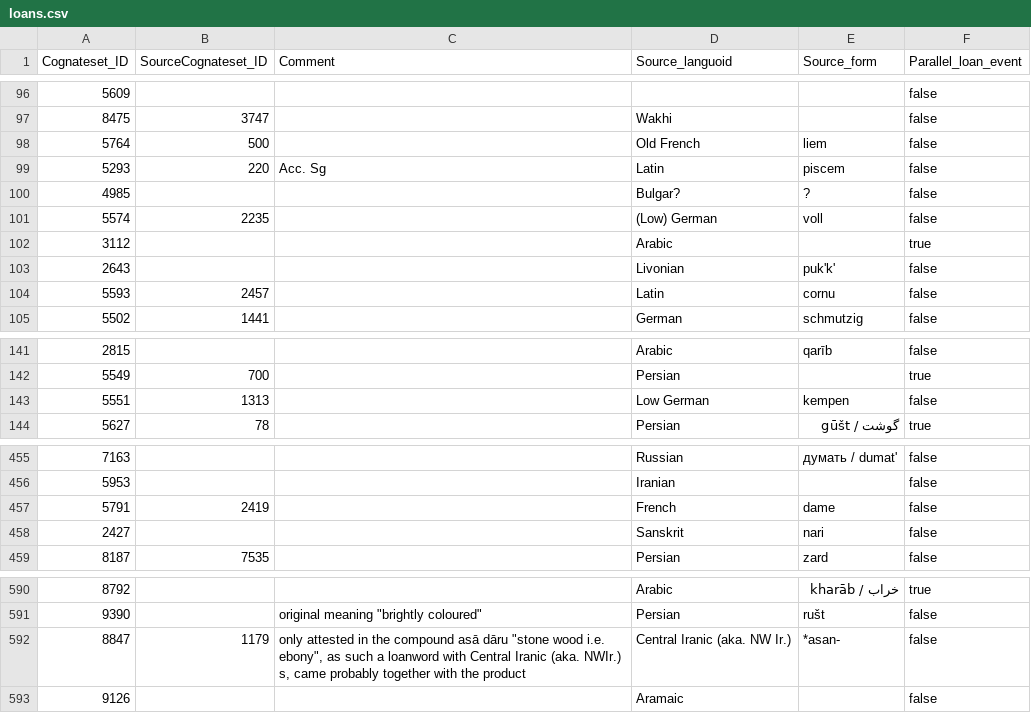
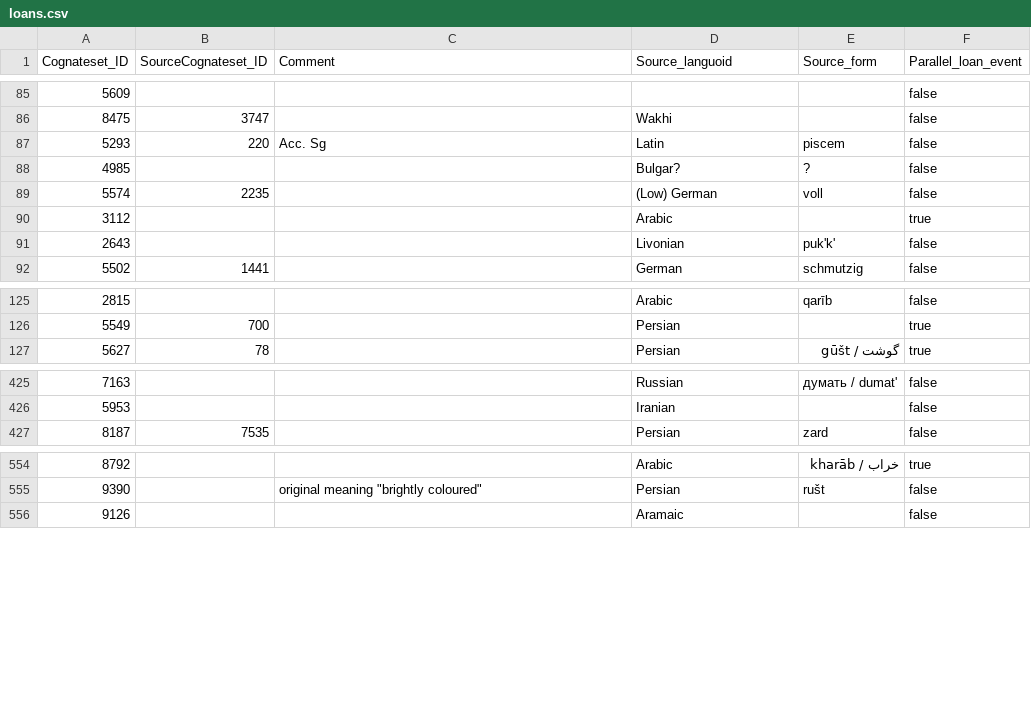
Before and after one commit to lexibank/iecor, a CSV file: cldf/loans.csv, drawn as a sheet; only a part is shown, gaps mark what is left out; the diff covers the shown part only.

Commit message:
export data and their analyses are explicity done on Swadesh terms only

```diff
--- a/cldf/loans.csv
+++ b/cldf/loans.csv
@@ -97,3 +86,2 @@ Cognateset_ID,SourceCognateset_ID,Comment,Source_languoid,Source_form,Parallel_l
 8475,3747,,Wakhi,,false
-5764,500,,Old French,liem,false
 5293,220,Acc. Sg,Latin,piscem,false
@@ -103,3 +91,2 @@ Cognateset_ID,SourceCognateset_ID,Comment,Source_languoid,Source_form,Parallel_l
 2643,,,Livonian,puk'k',false
-5593,2457,,Latin,cornu,false
 5502,1441,,German,schmutzig,false
@@ -142,3 +126,2 @@ Cognateset_ID,SourceCognateset_ID,Comment,Source_languoid,Source_form,Parallel_l
 5549,700,,Persian,,true
-5551,1313,,Low German,kempen,false
 5627,78,,Persian,گوشت / gūšt,true
@@ -456,4 +426,2 @@ Cognateset_ID,SourceCognateset_ID,Comment,Source_languoid,Source_form,Parallel_l
 5953,,,Iranian,,false
-5791,2419,,French,dame,false
-2427,,,Sanskrit,nari,false
 8187,7535,,Persian,zard,false
@@ -591,3 +555,2 @@ Cognateset_ID,SourceCognateset_ID,Comment,Source_languoid,Source_form,Parallel_l
 9390,,"original meaning ""brightly coloured""",Persian,rušt,false
-8847,1179,"only attested in the compound asā dāru ""stone wood i.e. ebony"", as such a loanword with Central Iranic (aka. NWIr.) s, came probably together with the product",Central Iranic (aka. NW Ir.),*asan-,false
 9126,,,Aramaic,,false
```
Also changed, not shown: 42 removed rows and 2 edited cells elsewhere in this file, 7 other files.
